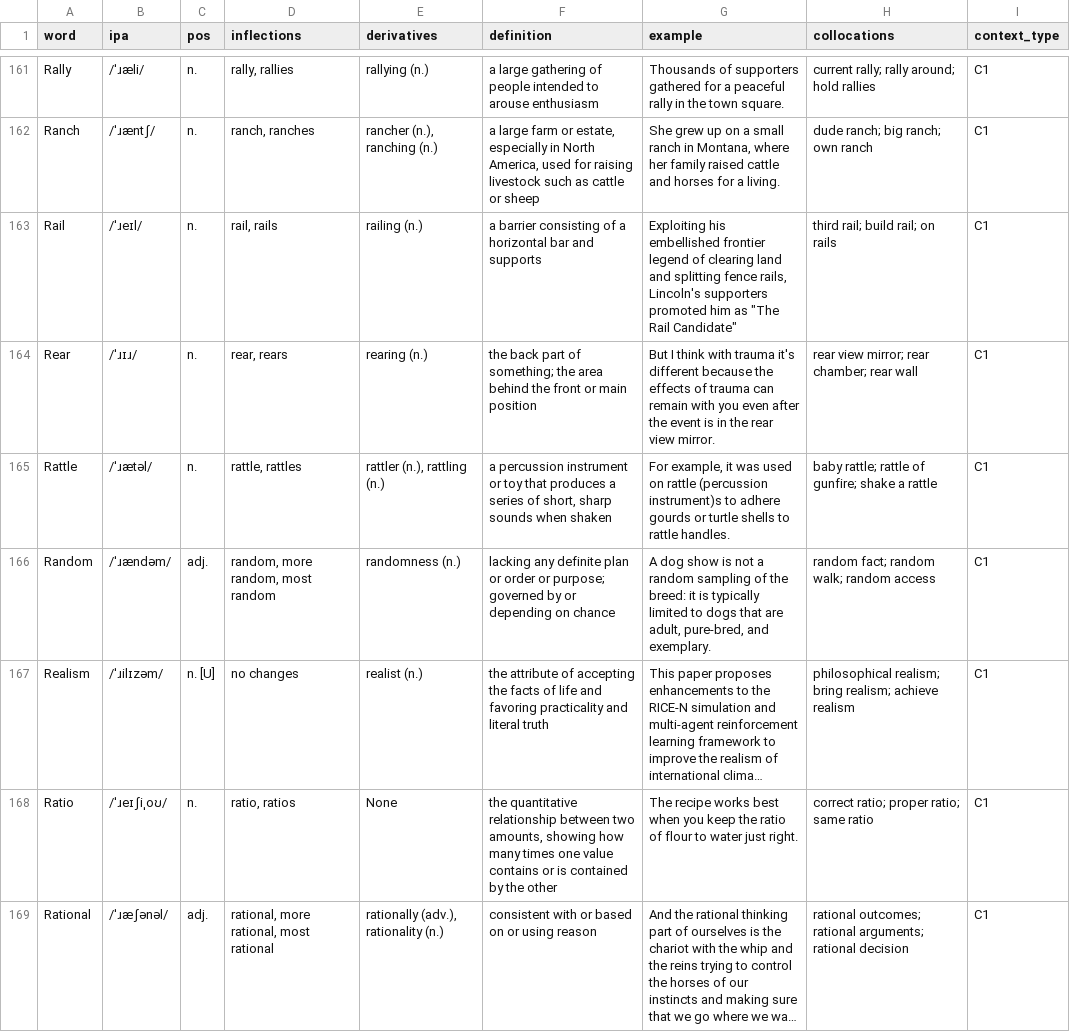
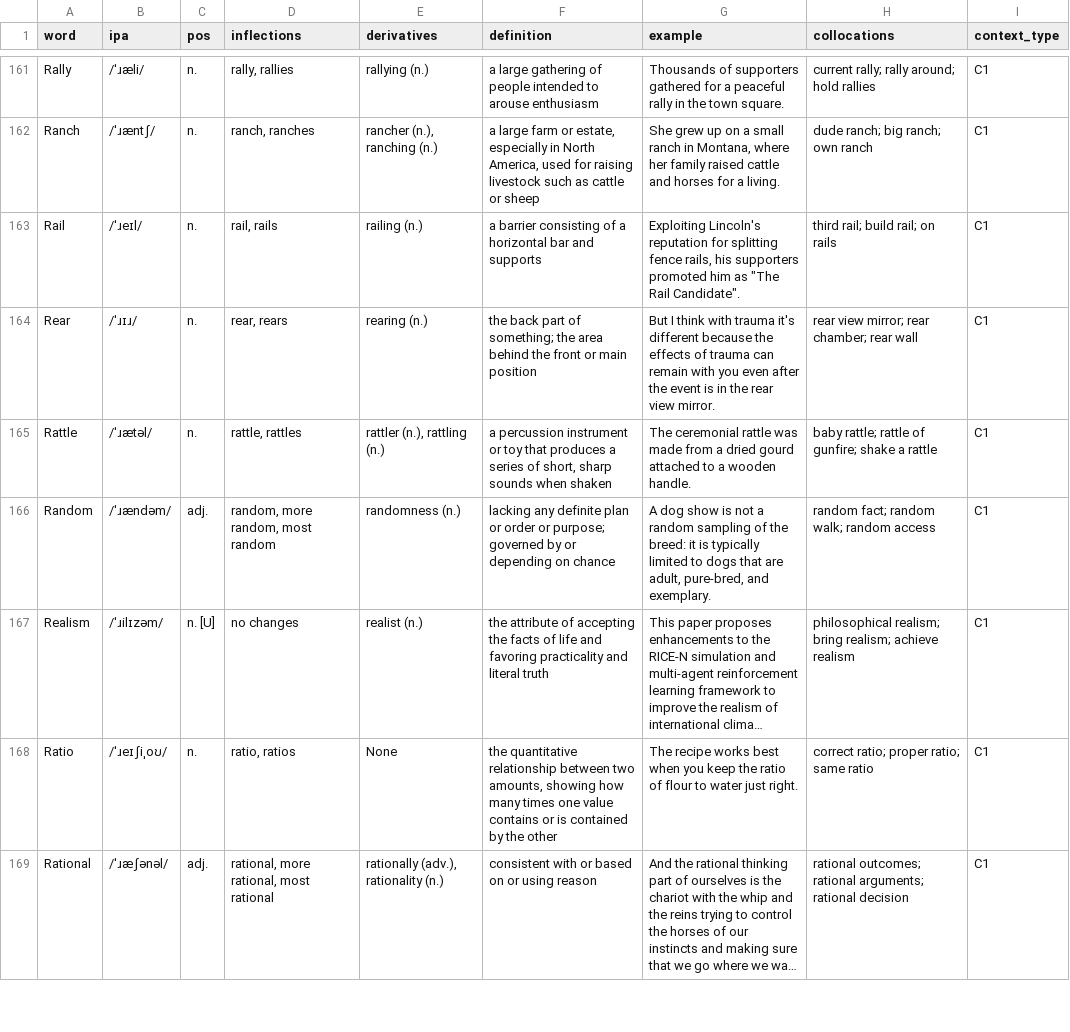
Before and after one commit to Shuai-chi/wordcards, a CSV file: sample-decks/High_School/C1_HS_Level5_Part2_467.csv, drawn as a sheet; only a part is shown, gaps mark what is left out; long unchanged cells end in …; the diff covers the shown part only.

```diff
--- a/sample-decks/High_School/C1_HS_Level5_Part2_467.csv
+++ b/sample-decks/High_School/C1_HS_Level5_Part2_467.csv
@@ -162,5 +162,5 @@ Rally,/ˈɹæli/,n.,"rally, rallies",rallying (n.),a large gathering of people i
 Ranch,/ˈɹæntʃ/,n.,"ranch, ranches","rancher (n.), ranching (n.)","a large farm or estate, especially in North America, used for raising livestock such as cattle or sheep","She grew up on a small ranch in Montana, where her family raised cattle and horses for a living.",dude ranch; big ranch; own ranch,C1
-Rail,/ˈɹeɪl/,n.,"rail, rails",railing (n.),a barrier consisting of a horizontal bar and supports,"Exploiting his embellished frontier legend of clearing land and splitting fence rails, Lincoln's supporters promoted him as ""The Rail Candidate""",third rail; build rail; on rails,C1
+Rail,/ˈɹeɪl/,n.,"rail, rails",railing (n.),a barrier consisting of a horizontal bar and supports,"Exploiting Lincoln's reputation for splitting fence rails, his supporters promoted him as ""The Rail Candidate"".",third rail; build rail; on rails,C1
 Rear,/ˈɹɪɹ/,n.,"rear, rears",rearing (n.),the back part of something; the area behind the front or main position,But I think with trauma it's different because the effects of trauma can remain with you even after the event is in the rear view mirror.,rear view mirror; rear chamber; rear wall,C1
-Rattle,/ˈɹætəl/,n.,"rattle, rattles","rattler (n.), rattling (n.)","a percussion instrument or toy that produces a series of short, sharp sounds when shaken","For example, it was used on rattle (percussion instrument)s to adhere gourds or turtle shells to rattle handles.",baby rattle; rattle of gunfire; shake a rattle,C1
+Rattle,/ˈɹætəl/,n.,"rattle, rattles","rattler (n.), rattling (n.)","a percussion instrument or toy that produces a series of short, sharp sounds when shaken",The ceremonial rattle was made from a dried gourd attached to a wooden handle.,baby rattle; rattle of gunfire; shake a rattle,C1
 Random,/ˈɹændəm/,adj.,"random, more random, most random",randomness (n.),lacking any definite plan or order or purpose; governed by or depending on chance,"A dog show is not a random sampling of the breed: it is typically limited to dogs that are adult, pure-bred, and exemplary.",random fact; random walk; random access,C1
```
Also changed, not shown: 125 edited cells elsewhere in this file, sample-decks/High_School/B1_HS_Level3_Part3_368.csv, sample-decks/High_School/B2_HS_Level4_Part1_500.csv, 18 other files.
